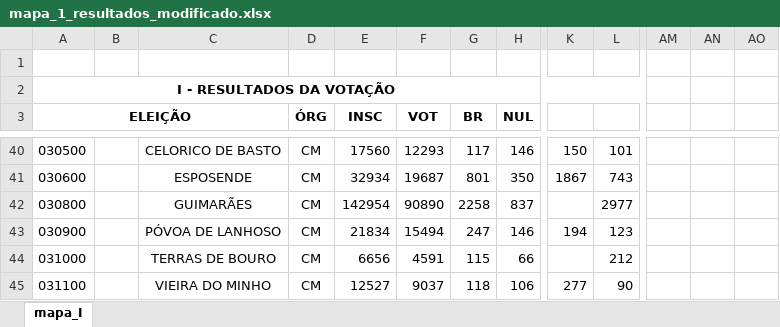
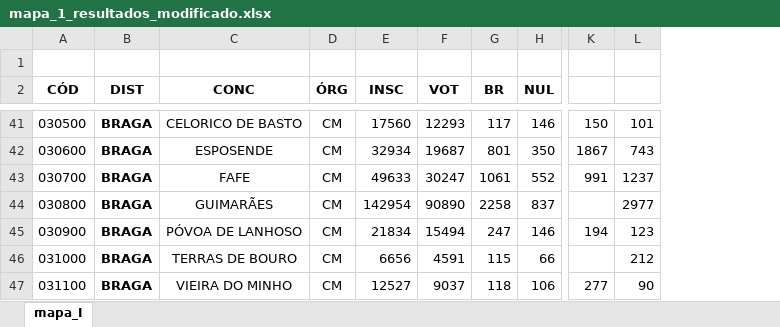
Before and after one commit to lc-blip/Interactive_elections_map_G1, an Excel workbook: dataset/mapa_1_resultados_modificado.xlsx, sheet mapa_I, drawn as a sheet; only a part is shown, gaps mark what is left out; values as stored, in another font and other column widths than the file's, no borders; removed rows and columns are numbered as before the commit, all else as after; rows hold the shown columns only; the diff covers the shown part only; the diff names each change by its address in the sheet, - before the commit and + after, or states it on an @@ line.

```diff
--- a/dataset/mapa_1_resultados_modificado.xlsx (sheet mapa_I)
+++ b/dataset/mapa_1_resultados_modificado.xlsx (sheet mapa_I)
-column B, empty
+column B (DIST), rows 41-42: BRAGA | BRAGA; rows 44-47: all BRAGA
-column AM, empty
-column AN, empty
-column AO, empty
-row 2: I - RESULTADOS DA VOTAÇÃO
-A2: ELEIÇÃO
+A2: CÓD
-A3:C3 merged
+A2:A3 merged
-C2: (empty)
+C2: CONC
+C2:C3 merged
+row 43: 030700 | BRAGA | FAFE | CM | 49633 | 30247 | 1061 | 552 | 991 | 1237
```
Also changed, not shown: 22 added rows and 2 edited cells elsewhere in this sheet, dataset/mapa_2_perc_mandatos_modificado.xlsx.
